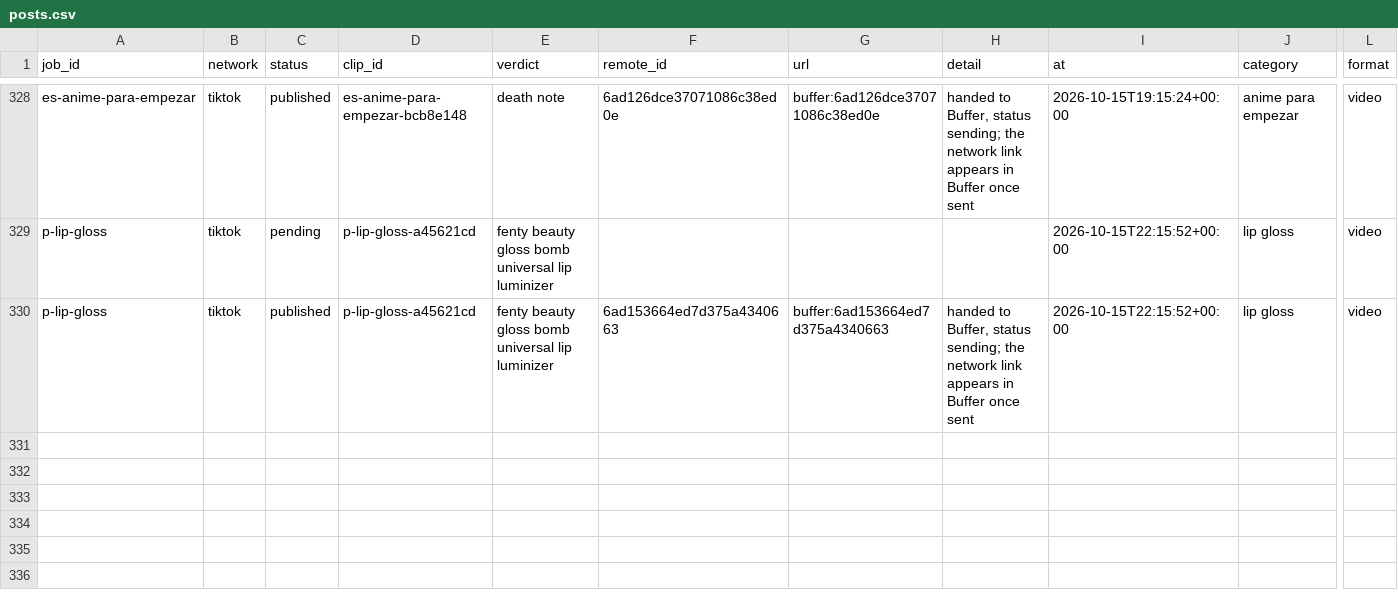
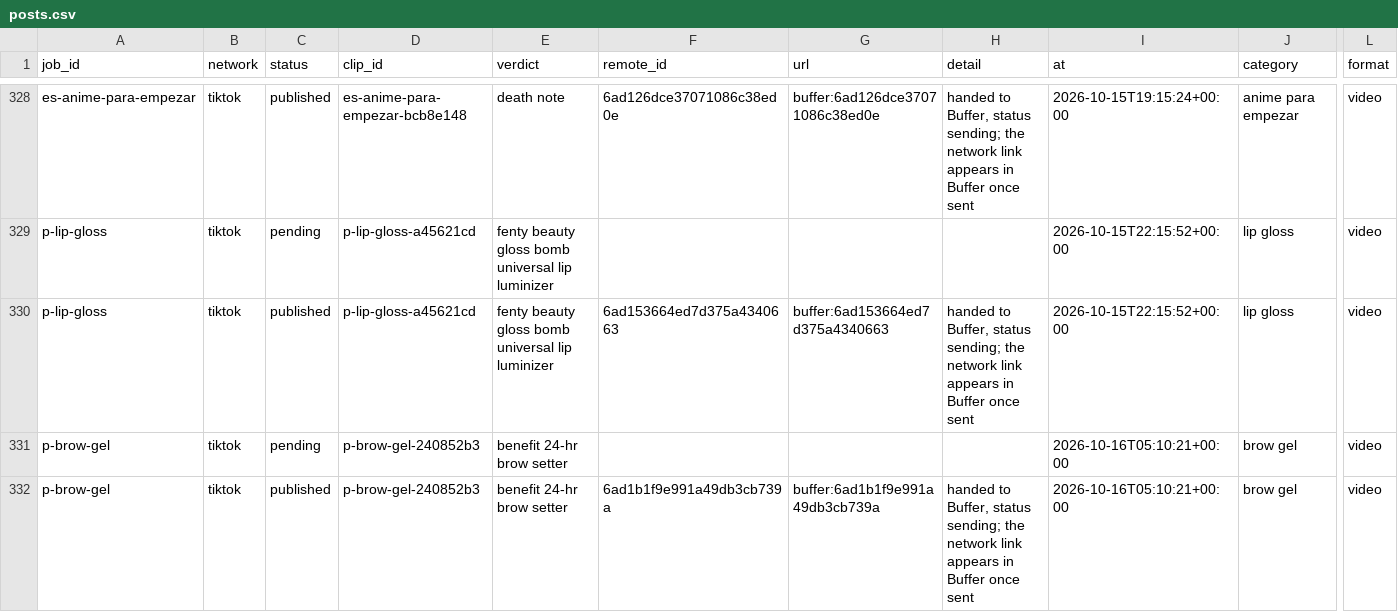
Before and after one commit to everfields/antisearch-automation, a CSV file: posts.csv, drawn as a sheet; only a part is shown, gaps mark what is left out; rows hold the shown columns only; the diff names each change by its address in the sheet, - before the commit and + after, or states it on an @@ line.

```diff
--- a/posts.csv
+++ b/posts.csv
+row 331: p-brow-gel | tiktok | pending | p-brow-gel-240852b3 | benefit 24-hr brow setter |  |  |  | 2026-10-16T05:10:21+00:00 | brow gel | video
+row 332: p-brow-gel | tiktok | published | p-brow-gel-240852b3 | benefit 24-hr brow setter | 6ad1b1f9e991a49db3cb739a | buffer:6ad1b1f9e991a49db3cb739a | handed to Buffer, status sending; the network link appears in Buffer once sent | 2026-10-16T05:10:21+00:00 | brow gel | video
```
Also changed, not shown: verdicts.csv, 1 other file.
